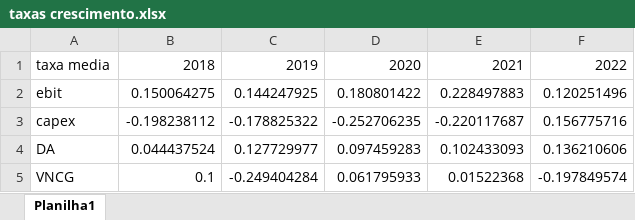
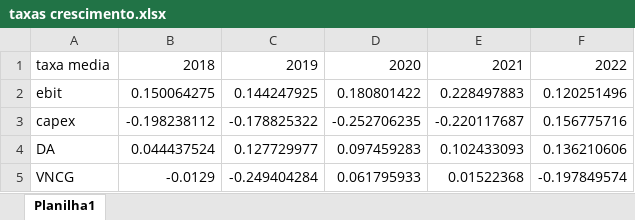
Before and after one commit to ViniciusEderPereira/projeto_docs, an Excel workbook: taxas crescimento.xlsx, sheet Planilha1, drawn as a sheet; values as stored, in another font and other column widths than the file's, no borders; the diff names each change by its address in the sheet, - before the commit and + after, or states it on an @@ line.

```diff
--- a/taxas crescimento.xlsx (sheet Planilha1)
+++ b/taxas crescimento.xlsx (sheet Planilha1)
-B5: 0.1
+B5: -0.0129
```
